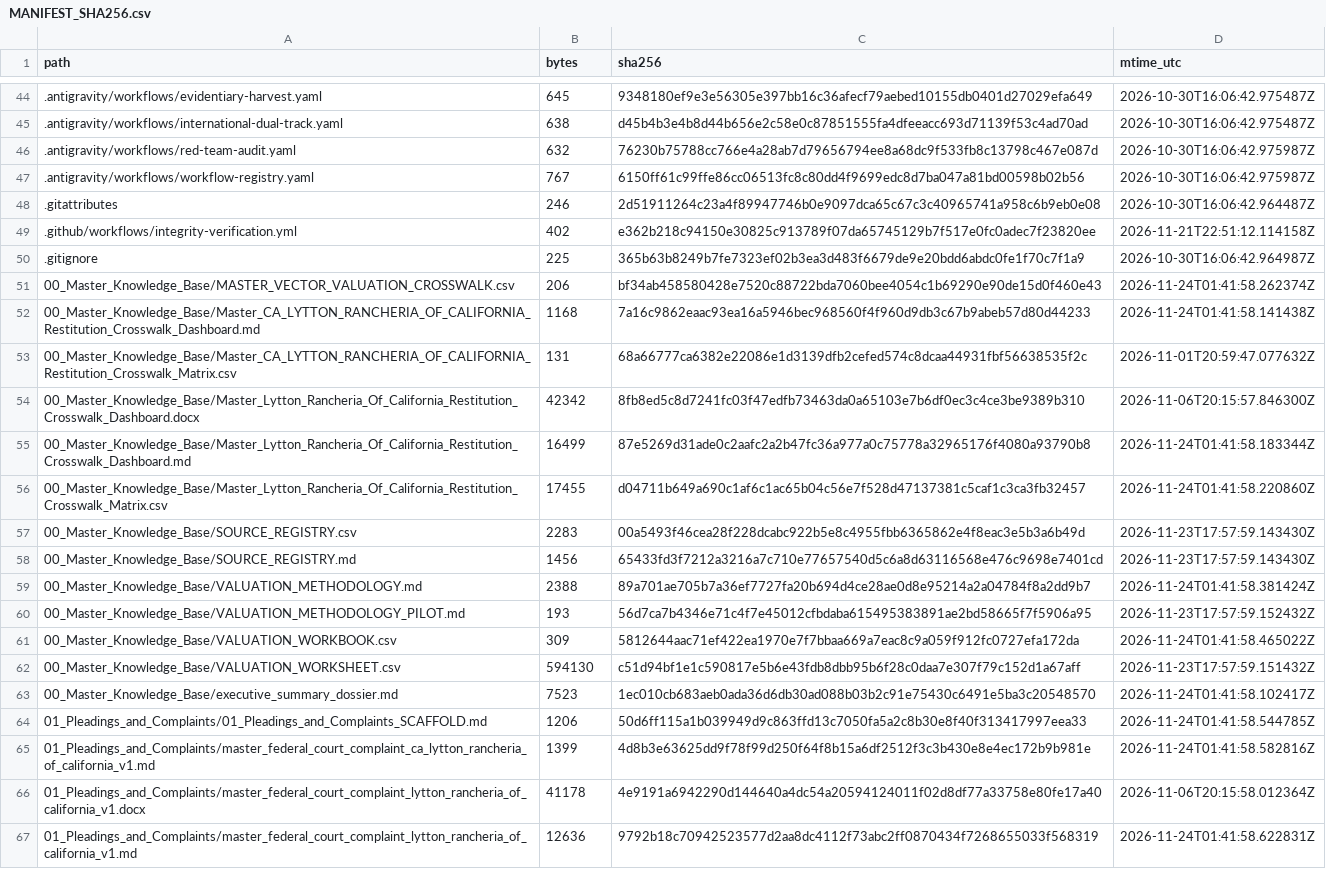
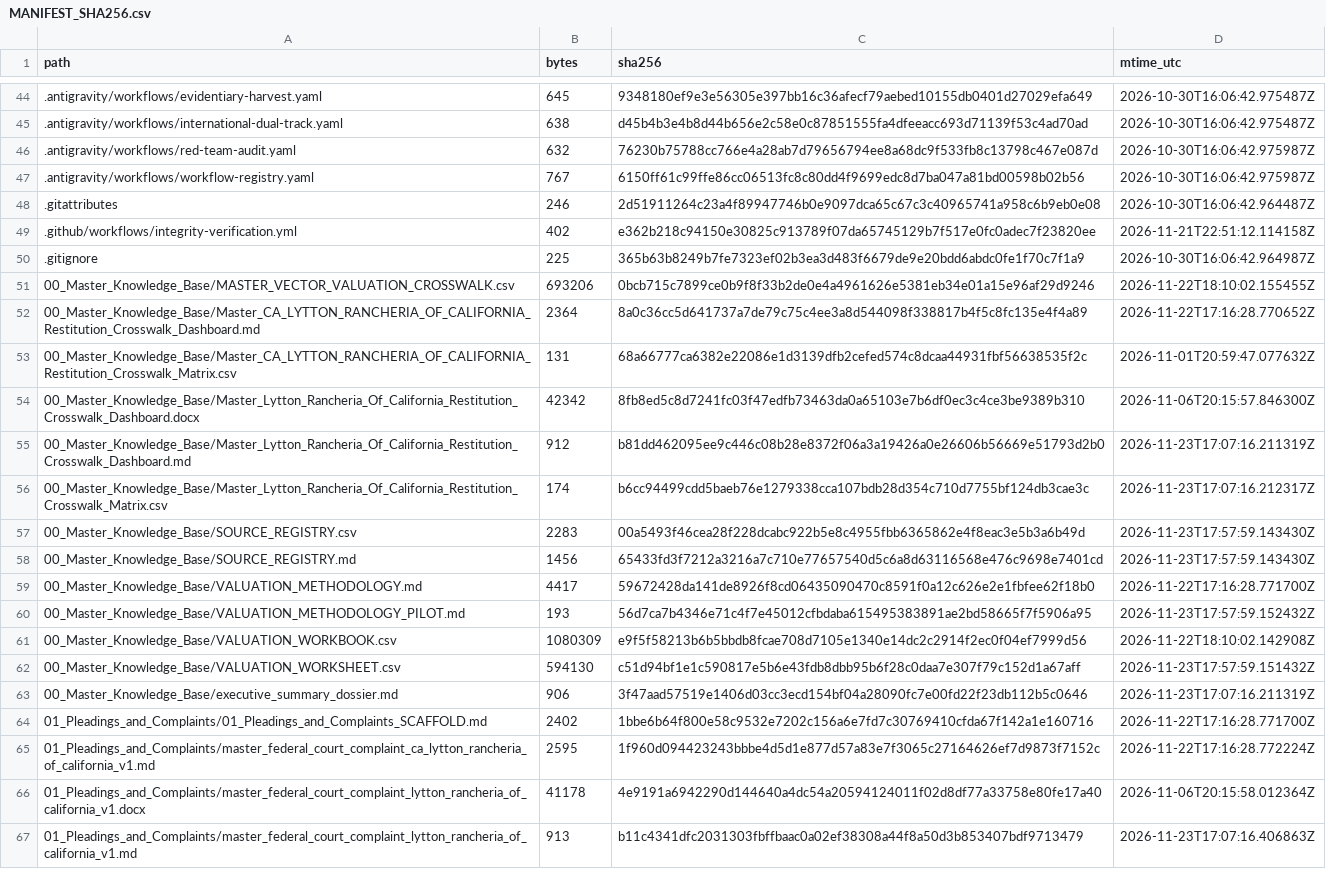
Before and after one commit to GlobalRestitutionAlliance/turtle-island-us-ca-lytton-rancheria-of-california-master-litigation, a CSV file: 99_Archives_and_Manifests/MANIFEST_SHA256.csv, drawn as a sheet; only a part is shown, gaps mark what is left out; the diff covers the shown part only.

```diff
--- a/99_Archives_and_Manifests/MANIFEST_SHA256.csv
+++ b/99_Archives_and_Manifests/MANIFEST_SHA256.csv
@@ -50,18 +50,18 @@ path,bytes,sha256,mtime_utc
 .gitignore,225,365b63b8249b7fe7323ef02b3ea3d483f6679de9e20bdd6abdc0fe1f70c7f1a9,2026-10-30T16:06:42.964987Z
-00_Master_Knowledge_Base/MASTER_VECTOR_VALUATION_CROSSWALK.csv,206,bf34ab458580428e7520c88722bda7060bee4054c1b69290e90de15d0f460e43,2026-11-24T01:41:58.262374Z
-00_Master_Knowledge_Base/Master_CA_LYTTON_RANCHERIA_OF_CALIFORNIA_Restitution_Crosswalk_Dashboard.md,1168,7a16c9862eaac93ea16a5946bec968560f4f960d9db3c67b9abeb57d80d44233,2026-11-24T01:41:58.141438Z
+00_Master_Knowledge_Base/MASTER_VECTOR_VALUATION_CROSSWALK.csv,693206,0bcb715c7899ce0b9f8f33b2de0e4a4961626e5381eb34e01a15e96af29d9246,2026-11-22T18:10:02.155455Z
+00_Master_Knowledge_Base/Master_CA_LYTTON_RANCHERIA_OF_CALIFORNIA_Restitution_Crosswalk_Dashboard.md,2364,8a0c36cc5d641737a7de79c75c4ee3a8d544098f338817b4f5c8fc135e4f4a89,2026-11-22T17:16:28.770652Z
 00_Master_Knowledge_Base/Master_CA_LYTTON_RANCHERIA_OF_CALIFORNIA_Restitution_Crosswalk_Matrix.csv,131,68a66777ca6382e22086e1d3139dfb2cefed574c8dcaa44931fbf56638535f2c,2026-11-01T20:59:47.077632Z
 00_Master_Knowledge_Base/Master_Lytton_Rancheria_Of_California_Restitution_Crosswalk_Dashboard.docx,42342,8fb8ed5c8d7241fc03f47edfb73463da0a65103e7b6df0ec3c4ce3be9389b310,2026-11-06T20:15:57.846300Z
-00_Master_Knowledge_Base/Master_Lytton_Rancheria_Of_California_Restitution_Crosswalk_Dashboard.md,16499,87e5269d31ade0c2aafc2a2b47fc36a977a0c75778a32965176f4080a93790b8,2026-11-24T01:41:58.183344Z
-00_Master_Knowledge_Base/Master_Lytton_Rancheria_Of_California_Restitution_Crosswalk_Matrix.csv,17455,d04711b649a690c1af6c1ac65b04c56e7f528d47137381c5caf1c3ca3fb32457,2026-11-24T01:41:58.220860Z
+00_Master_Knowledge_Base/Master_Lytton_Rancheria_Of_California_Restitution_Crosswalk_Dashboard.md,912,b81dd462095ee9c446c08b28e8372f06a3a19426a0e26606b56669e51793d2b0,2026-11-23T17:07:16.211319Z
+00_Master_Knowledge_Base/Master_Lytton_Rancheria_Of_California_Restitution_Crosswalk_Matrix.csv,174,b6cc94499cdd5baeb76e1279338cca107bdb28d354c710d7755bf124db3cae3c,2026-11-23T17:07:16.212317Z
 00_Master_Knowledge_Base/SOURCE_REGISTRY.csv,2283,00a5493f46cea28f228dcabc922b5e8c4955fbb6365862e4f8eac3e5b3a6b49d,2026-11-23T17:57:59.143430Z
 00_Master_Knowledge_Base/SOURCE_REGISTRY.md,1456,65433fd3f7212a3216a7c710e77657540d5c6a8d63116568e476c9698e7401cd,2026-11-23T17:57:59.143430Z
-00_Master_Knowledge_Base/VALUATION_METHODOLOGY.md,2388,89a701ae705b7a36ef7727fa20b694d4ce28ae0d8e95214a2a04784f8a2dd9b7,2026-11-24T01:41:58.381424Z
+00_Master_Knowledge_Base/VALUATION_METHODOLOGY.md,4417,59672428da141de8926f8cd06435090470c8591f0a12c626e2e1fbfee62f18b0,2026-11-22T17:16:28.771700Z
 00_Master_Knowledge_Base/VALUATION_METHODOLOGY_PILOT.md,193,56d7ca7b4346e71c4f7e45012cfbdaba615495383891ae2bd58665f7f5906a95,2026-11-23T17:57:59.152432Z
-00_Master_Knowledge_Base/VALUATION_WORKBOOK.csv,309,5812644aac71ef422ea1970e7f7bbaa669a7eac8c9a059f912fc0727efa172da,2026-11-24T01:41:58.465022Z
+00_Master_Knowledge_Base/VALUATION_WORKBOOK.csv,1080309,e9f5f58213b6b5bbdb8fcae708d7105e1340e14dc2c2914f2ec0f04ef7999d56,2026-11-22T18:10:02.142908Z
 00_Master_Knowledge_Base/VALUATION_WORKSHEET.csv,594130,c51d94bf1e1c590817e5b6e43fdb8dbb95b6f28c0daa7e307f79c152d1a67aff,2026-11-23T17:57:59.151432Z
-00_Master_Knowledge_Base/executive_summary_dossier.md,7523,1ec010cb683aeb0ada36d6db30ad088b03b2c91e75430c6491e5ba3c20548570,2026-11-24T01:41:58.102417Z
-01_Pleadings_and_Complaints/01_Pleadings_and_Complaints_SCAFFOLD.md,1206,50d6ff115a1b039949d9c863ffd13c7050fa5a2c8b30e8f40f313417997eea33,2026-11-24T01:41:58.544785Z
-01_Pleadings_and_Complaints/master_federal_court_complaint_ca_lytton_rancheria_of_california_v1.md,1399,4d8b3e63625dd9f78f99d250f64f8b15a6df2512f3c3b430e8e4ec172b9b981e,2026-11-24T01:41:58.582816Z
+00_Master_Knowledge_Base/executive_summary_dossier.md,906,3f47aad57519e1406d03cc3ecd154bf04a28090fc7e00fd22f23db112b5c0646,2026-11-23T17:07:16.211319Z
+01_Pleadings_and_Complaints/01_Pleadings_and_Complaints_SCAFFOLD.md,2402,1bbe6b64f800e58c9532e7202c156a6e7fd7c30769410cfda67f142a1e160716,2026-11-22T17:16:28.771700Z
+01_Pleadings_and_Complaints/master_federal_court_complaint_ca_lytton_rancheria_of_california_v1.md,2595,1f960d094423243bbbe4d5d1e877d57a83e7f3065c27164626ef7d9873f7152c,2026-11-22T17:16:28.772224Z
 01_Pleadings_and_Complaints/master_federal_court_complaint_lytton_rancheria_of_california_v1.docx,41178,4e9191a6942290d144640a4dc54a20594124011f02d8df77a33758e80fe17a40,2026-11-06T20:15:58.012364Z
-01_Pleadings_and_Complaints/master_federal_court_complaint_lytton_rancheria_of_california_v1.md,12636,9792b18c70942523577d2aa8dc4112f73abc2ff0870434f7268655033f568319,2026-11-24T01:41:58.622831Z
+01_Pleadings_and_Complaints/master_federal_court_complaint_lytton_rancheria_of_california_v1.md,913,b11c4341dfc2031303fbffbaac0a02ef38308a44f8a50d3b853407bdf9713479,2026-11-23T17:07:16.406863Z
```
Also changed, not shown: 80 edited cells elsewhere in this file, 37 other files.
